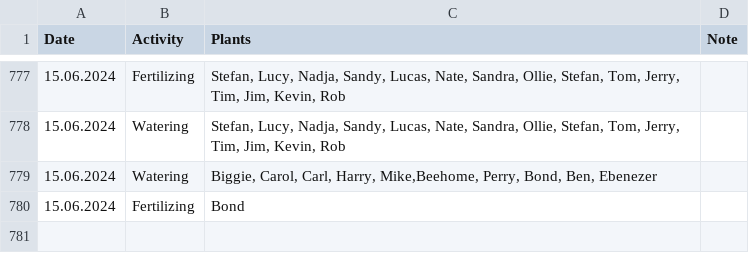
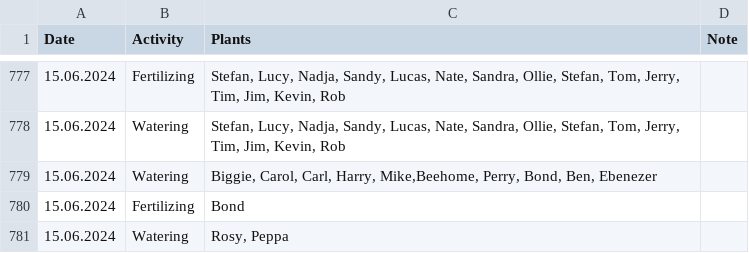
Before and after one commit to MarcoTz/Plants, a CSV file: Logs/Activities.csv, drawn as a sheet; only a part is shown, gaps mark what is left out.

Commit message:
"autocommit15062024"

```diff
--- a/Logs/Activities.csv
+++ b/Logs/Activities.csv
@@ -780 +780,2 @@ Date;Activity;Plants;Note
 15.06.2024;Fertilizing;Bond;
+15.06.2024;Watering;Rosy, Peppa;
```
